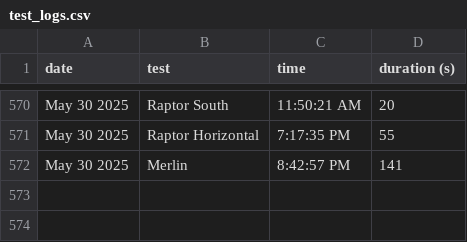
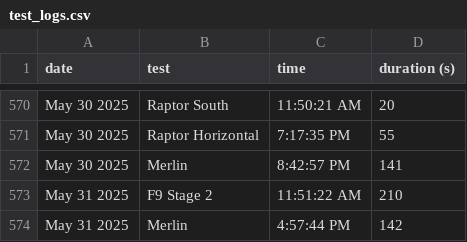
Before and after one commit to CameronField/SpaceX_Eng_Test_Log, a CSV file: test_logs.csv, drawn as a sheet; only a part is shown, gaps mark what is left out.

Commit message:
Update test log

```diff
--- a/test_logs.csv
+++ b/test_logs.csv
@@ -572 +572,3 @@ May 30 2025,Raptor Horizontal,7:17:35 PM,55
 May 30 2025,Merlin,8:42:57 PM,141
+May 31 2025,F9 Stage 2,11:51:22 AM,210
+May 31 2025,Merlin,4:57:44 PM,142
```
